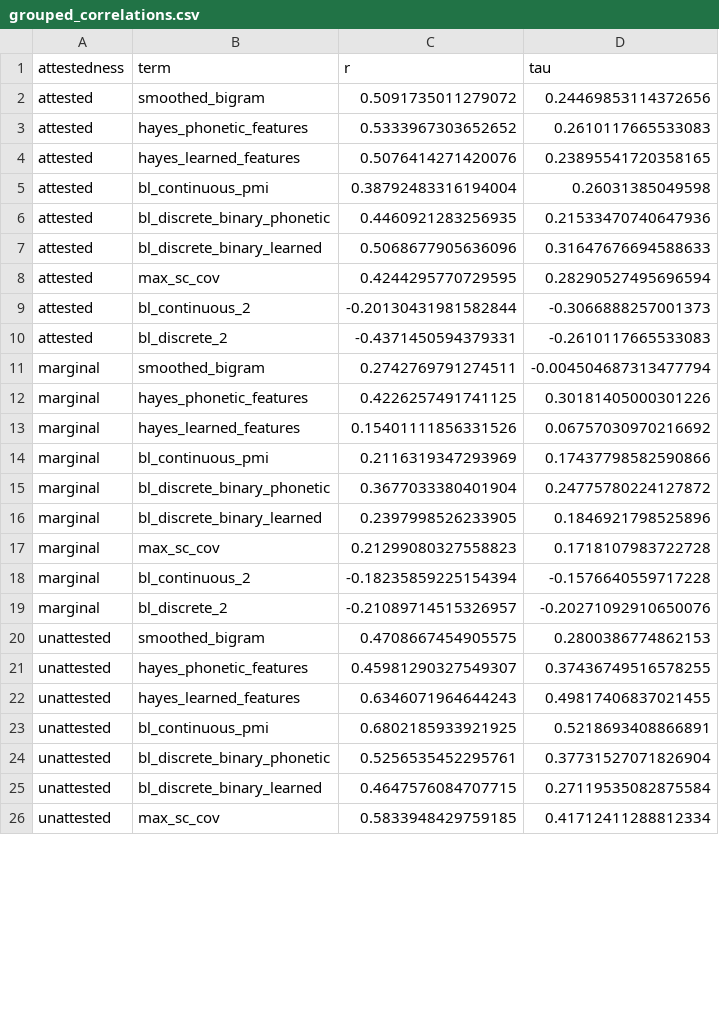
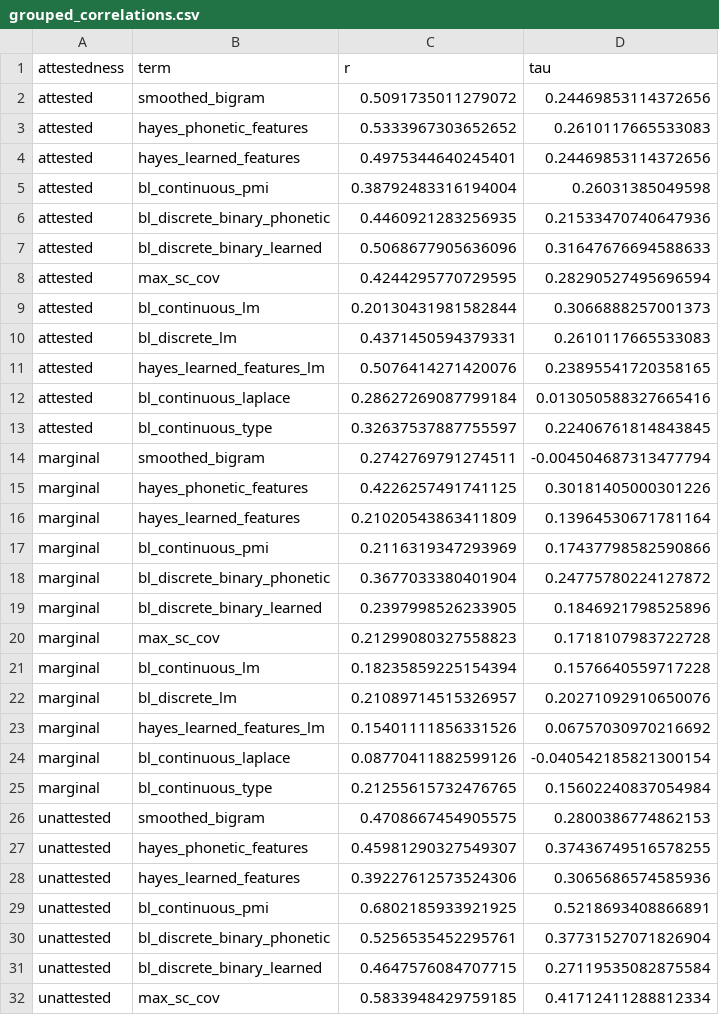
Before and after one commit to hutengdai/vector_bilinear, a CSV file: models/results/grouped_correlations.csv, drawn as a sheet; only a part is shown; the diff covers the shown part only.

```diff
--- a/models/results/grouped_correlations.csv
+++ b/models/results/grouped_correlations.csv
@@ -3,3 +3,3 @@ attested,smoothed_bigram,0.5091735011279072,0.24469853114372656
 attested,hayes_phonetic_features,0.5333967303652652,0.2610117665533083
-attested,hayes_learned_features,0.5076414271420076,0.23895541720358165
+attested,hayes_learned_features,0.4975344640245401,0.24469853114372656
 attested,bl_continuous_pmi,0.38792483316194004,0.26031385049598
@@ -8,7 +8,10 @@ attested,bl_discrete_binary_learned,0.5068677905636096,0.31647676694588633
 attested,max_sc_cov,0.4244295770729595,0.28290527495696594
-attested,bl_continuous_2,-0.20130431981582844,-0.3066888257001373
-attested,bl_discrete_2,-0.4371450594379331,-0.2610117665533083
+attested,bl_continuous_lm,0.20130431981582844,0.3066888257001373
+attested,bl_discrete_lm,0.4371450594379331,0.2610117665533083
+attested,hayes_learned_features_lm,0.5076414271420076,0.23895541720358165
+attested,bl_continuous_laplace,0.28627269087799184,0.013050588327665416
+attested,bl_continuous_type,0.32637537887755597,0.22406761814843845
 marginal,smoothed_bigram,0.2742769791274511,-0.004504687313477794
 marginal,hayes_phonetic_features,0.4226257491741125,0.30181405000301226
-marginal,hayes_learned_features,0.15401111856331526,0.06757030970216692
+marginal,hayes_learned_features,0.21020543863411809,0.13964530671781164
 marginal,bl_continuous_pmi,0.2116319347293969,0.17437798582590866
@@ -17,7 +20,10 @@ marginal,bl_discrete_binary_learned,0.2397998526233905,0.1846921798525896
 marginal,max_sc_cov,0.21299080327558823,0.1718107983722728
-marginal,bl_continuous_2,-0.18235859225154394,-0.1576640559717228
-marginal,bl_discrete_2,-0.21089714515326957,-0.20271092910650076
+marginal,bl_continuous_lm,0.18235859225154394,0.1576640559717228
+marginal,bl_discrete_lm,0.21089714515326957,0.20271092910650076
+marginal,hayes_learned_features_lm,0.15401111856331526,0.06757030970216692
+marginal,bl_continuous_laplace,0.08770411882599126,-0.040542185821300154
+marginal,bl_continuous_type,0.21255615732476765,0.15602240837054984
 unattested,smoothed_bigram,0.4708667454905575,0.2800386774862153
 unattested,hayes_phonetic_features,0.45981290327549307,0.37436749516578255
-unattested,hayes_learned_features,0.6346071964644243,0.49817406837021455
+unattested,hayes_learned_features,0.39227612573524306,0.3065686574585936
 unattested,bl_continuous_pmi,0.6802185933921925,0.5218693408866891
```
Also changed, not shown: 5 added rows and 2 removed rows elsewhere in this file, models/results/overall_correlations.csv, models/results/overall_scores.csv, 1 other file.
